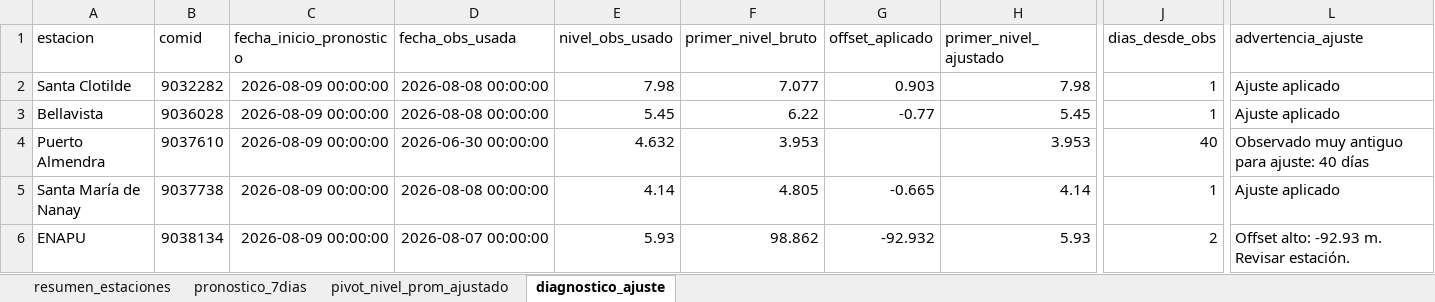
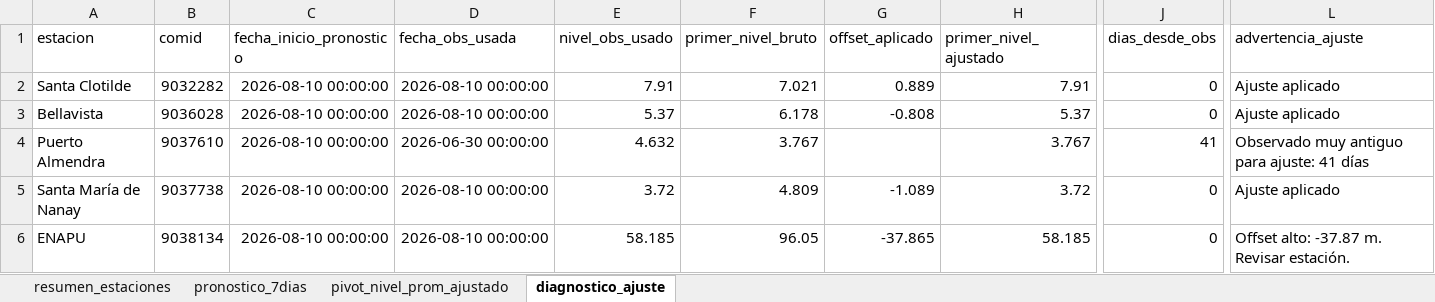
Before and after one commit to KURONO23/LoretoNivelesaCaudales, an Excel workbook: outputs/pronostico_nivel_7dias_estaciones.xlsx, sheet diagnostico_ajuste, drawn as a sheet; only a part is shown, gaps mark what is left out; values as stored, in another font and other column widths than the file's, no borders; the diff covers the shown part only; the diff names each change by its address in the sheet, - before the commit and + after, or states it on an @@ line.

```diff
--- a/outputs/pronostico_nivel_7dias_estaciones.xlsx (sheet diagnostico_ajuste)
+++ b/outputs/pronostico_nivel_7dias_estaciones.xlsx (sheet diagnostico_ajuste)
-C2:C6 (fecha_inicio_pronostico): 2026-08-09 00:00:00
+C2:C6 (fecha_inicio_pronostico): 2026-08-10 00:00:00
-D2:D3 (fecha_obs_usada): 2026-08-08 00:00:00
+D2:D3 (fecha_obs_usada): 2026-08-10 00:00:00
-E2 (nivel_obs_usado): 7.98
+E2 (nivel_obs_usado): 7.91
-F2 (primer_nivel_bruto): 7.077
+F2 (primer_nivel_bruto): 7.021
-G2 (offset_aplicado): 0.903
+G2 (offset_aplicado): 0.889
-H2 (primer_nivel_ajustado): 7.98
+H2 (primer_nivel_ajustado): 7.91
-J2:J3 (dias_desde_obs): 1
+J2:J3 (dias_desde_obs): 0
-E3 (nivel_obs_usado): 5.45
+E3 (nivel_obs_usado): 5.37
-F3 (primer_nivel_bruto): 6.22
+F3 (primer_nivel_bruto): 6.178
-G3 (offset_aplicado): -0.77
+G3 (offset_aplicado): -0.808
-H3 (primer_nivel_ajustado): 5.45
+H3 (primer_nivel_ajustado): 5.37
-F4 (primer_nivel_bruto): 3.953
+F4 (primer_nivel_bruto): 3.767
-H4 (primer_nivel_ajustado): 3.953
+H4 (primer_nivel_ajustado): 3.767
-J4 (dias_desde_obs): 40
+J4 (dias_desde_obs): 41
-L4 (advertencia_ajuste): Observado muy antiguo para ajuste: 40 días
+L4 (advertencia_ajuste): Observado muy antiguo para ajuste: 41 días
-D5 (fecha_obs_usada): 2026-08-08 00:00:00
+D5 (fecha_obs_usada): 2026-08-10 00:00:00
-E5 (nivel_obs_usado): 4.14
+E5 (nivel_obs_usado): 3.72
-F5 (primer_nivel_bruto): 4.805
+F5 (primer_nivel_bruto): 4.809
-G5 (offset_aplicado): -0.665
+G5 (offset_aplicado): -1.089
-H5 (primer_nivel_ajustado): 4.14
+H5 (primer_nivel_ajustado): 3.72
-J5 (dias_desde_obs): 1
+J5 (dias_desde_obs): 0
-D6 (fecha_obs_usada): 2026-08-07 00:00:00
+D6 (fecha_obs_usada): 2026-08-10 00:00:00
-E6 (nivel_obs_usado): 5.93
+E6 (nivel_obs_usado): 58.185
-F6 (primer_nivel_bruto): 98.862
+F6 (primer_nivel_bruto): 96.05
-G6 (offset_aplicado): -92.932
+G6 (offset_aplicado): -37.865
-H6 (primer_nivel_ajustado): 5.93
+H6 (primer_nivel_ajustado): 58.185
-J6 (dias_desde_obs): 2
+J6 (dias_desde_obs): 0
-L6 (advertencia_ajuste): Offset alto: -92.93 m. Revisar estación.
+L6 (advertencia_ajuste): Offset alto: -37.87 m. Revisar estación.
```
Also changed, not shown: 83 edited cells elsewhere in this sheet, sheet pronostico_7dias, sheet resumen_estaciones, sheet pivot_nivel_prom_ajustado, outputs/metricas_dwlt_estaciones.xlsx, outputs/validacion_dwlt_hasta_observado_disponible.xlsx, 10 other files.
